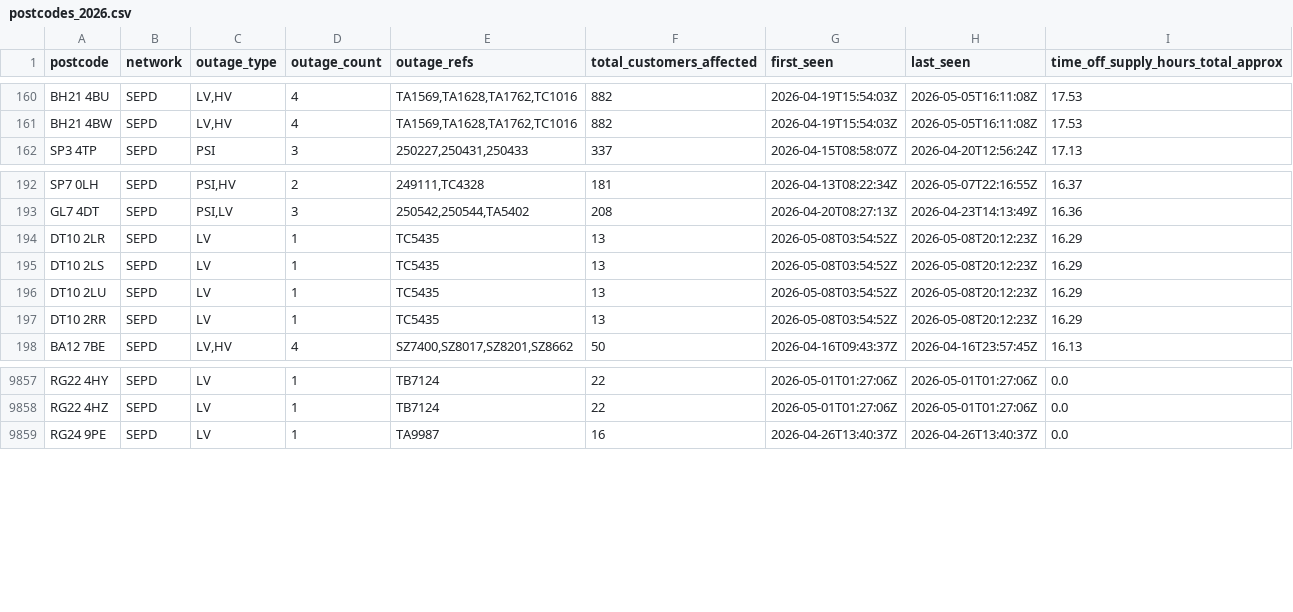
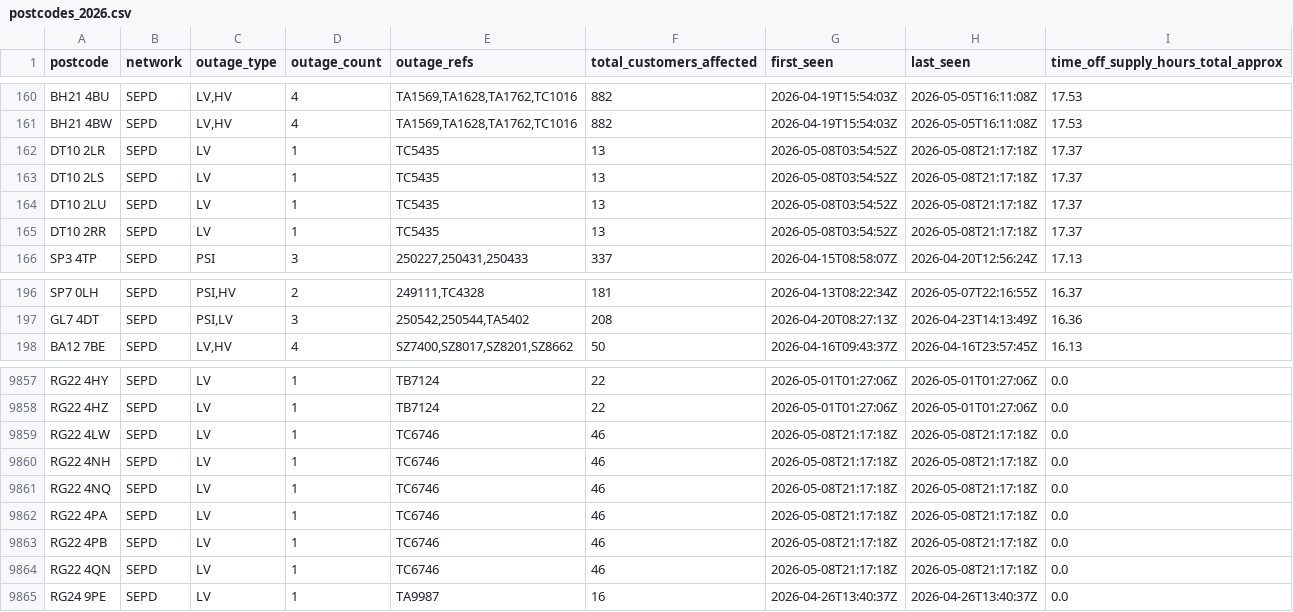
Before and after one commit to hatch-sse/powercuts-mvp, a CSV file: data/exports/annual/postcodes_2026.csv, drawn as a sheet; only a part is shown, gaps mark what is left out; removed rows and columns are numbered as before the commit, all else as after; the diff names each change by its address in the sheet, - before the commit and + after, or states it on an @@ line.

```diff
--- a/data/exports/annual/postcodes_2026.csv
+++ b/data/exports/annual/postcodes_2026.csv
+row 162: DT10 2LR | SEPD | LV | 1 | TC5435 | 13 | 2026-05-08T03:54:52Z | 2026-05-08T21:17:18Z | 17.37
+row 163: DT10 2LS | SEPD | LV | 1 | TC5435 | 13 | 2026-05-08T03:54:52Z | 2026-05-08T21:17:18Z | 17.37
+row 164: DT10 2LU | SEPD | LV | 1 | TC5435 | 13 | 2026-05-08T03:54:52Z | 2026-05-08T21:17:18Z | 17.37
+row 165: DT10 2RR | SEPD | LV | 1 | TC5435 | 13 | 2026-05-08T03:54:52Z | 2026-05-08T21:17:18Z | 17.37
-row 194: DT10 2LR | SEPD | LV | 1 | TC5435 | 13 | 2026-05-08T03:54:52Z | 2026-05-08T20:12:23Z | 16.29
-row 195: DT10 2LS | SEPD | LV | 1 | TC5435 | 13 | 2026-05-08T03:54:52Z | 2026-05-08T20:12:23Z | 16.29
-row 196: DT10 2LU | SEPD | LV | 1 | TC5435 | 13 | 2026-05-08T03:54:52Z | 2026-05-08T20:12:23Z | 16.29
-row 197: DT10 2RR | SEPD | LV | 1 | TC5435 | 13 | 2026-05-08T03:54:52Z | 2026-05-08T20:12:23Z | 16.29
+row 9859: RG22 4LW | SEPD | LV | 1 | TC6746 | 46 | 2026-05-08T21:17:18Z | 2026-05-08T21:17:18Z | 0.0
+row 9860: RG22 4NH | SEPD | LV | 1 | TC6746 | 46 | 2026-05-08T21:17:18Z | 2026-05-08T21:17:18Z | 0.0
+row 9861: RG22 4NQ | SEPD | LV | 1 | TC6746 | 46 | 2026-05-08T21:17:18Z | 2026-05-08T21:17:18Z | 0.0
+row 9862: RG22 4PA | SEPD | LV | 1 | TC6746 | 46 | 2026-05-08T21:17:18Z | 2026-05-08T21:17:18Z | 0.0
+row 9863: RG22 4PB | SEPD | LV | 1 | TC6746 | 46 | 2026-05-08T21:17:18Z | 2026-05-08T21:17:18Z | 0.0
+row 9864: RG22 4QN | SEPD | LV | 1 | TC6746 | 46 | 2026-05-08T21:17:18Z | 2026-05-08T21:17:18Z | 0.0
```
Also changed, not shown: data/exports/annual/postcodes_current_year.csv, data/exports/monthly/postcodes_2026-05.csv, 9 other files.
